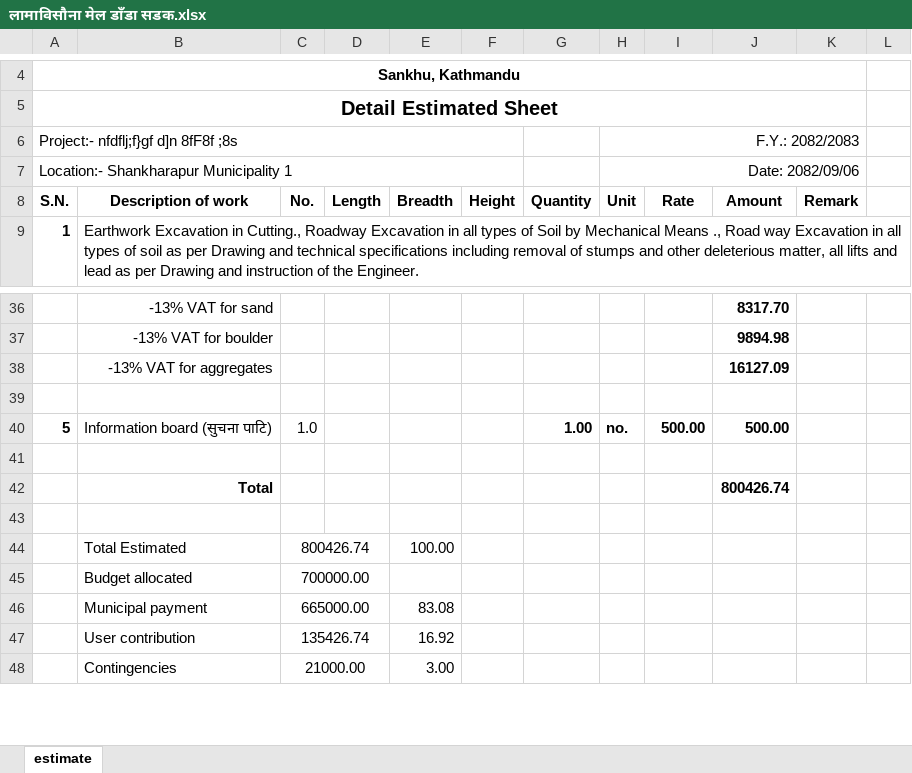
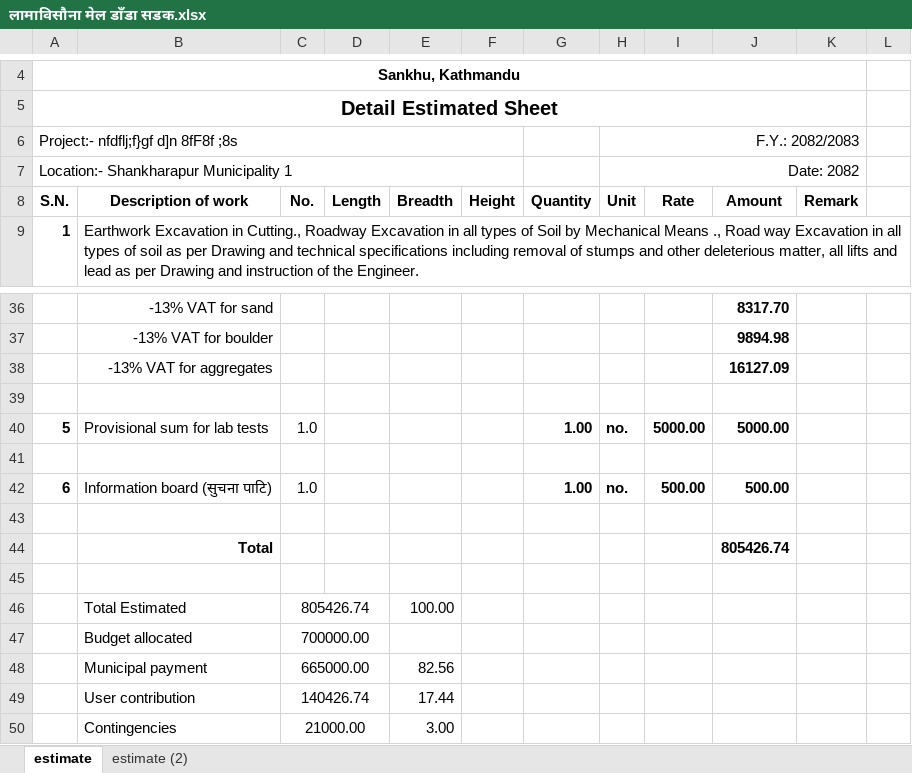
Before and after one commit to suwalcrystal/ward1, an Excel workbook: बजेट माग estimate/नगर बजेट estimate/लामाविसौना मेल डाँडा सडक/लामाविसौना मेल डाँडा सडक.xlsx, sheet estimate, drawn as a sheet; only a part is shown, gaps mark what is left out; values as stored, in another font and other column widths than the file's, no borders; addresses are those after the commit; the diff names each change by its address in the sheet, - before the commit and + after, or states it on an @@ line.

Commit message:
lamabisauna meldanda sadak estimate provided

```diff
--- a/बजेट माग estimate/नगर बजेट estimate/लामाविसौना मेल डाँडा सडक/लामाविसौना मेल डाँडा सडक.xlsx (sheet estimate)
+++ b/बजेट माग estimate/नगर बजेट estimate/लामाविसौना मेल डाँडा सडक/लामाविसौना मेल डाँडा सडक.xlsx (sheet estimate)
+sheet tab: estimate (2)
-H7 (Unit): Date: 2082/09/06
+H7 (Unit): Date: 2082
+row 40: 5 | Provisional sum for lab tests | 1.0 |  |  |  | 1.00 | no. | 5000.00 | 5000.00
+row 41: (empty)
@@ column A (S.N.) renumbered in row 42 @@
-J44 (Amount): 800426.74
+J44 (Amount): 805426.74
-C46 (No.): 800426.74
+C46 (No.): 805426.74
-E48 (Breadth): 83.08
+E48 (Breadth): 82.56
-C49 (No.): 135426.74
+C49 (No.): 140426.74
-E49 (Breadth): 16.92
+E49 (Breadth): 17.44
```
Also changed, not shown: formulas that keep their value.
